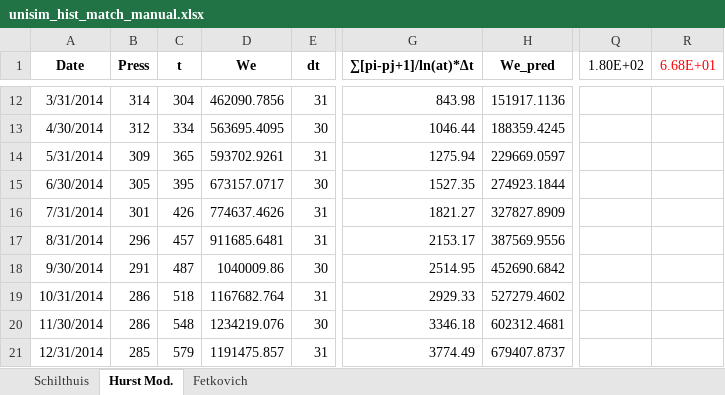
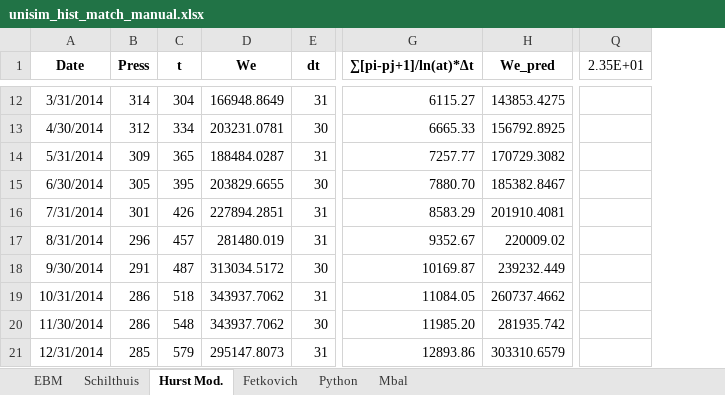
Before and after one commit to marcelogarret/projeto_mestrado, an Excel workbook: unisim_hist_match_manual.xlsx, sheet Hurst Mod., drawn as a sheet; only a part is shown, gaps mark what is left out; values as stored, in another font and other column widths than the file's, no borders; charts and pictures not drawn; removed rows and columns are numbered as before the commit, all else as after; the diff covers the shown part only; the diff names each change by its address in the sheet, - before the commit and + after, or states it on an @@ line.

```diff
--- a/unisim_hist_match_manual.xlsx (sheet Hurst Mod.)
+++ b/unisim_hist_match_manual.xlsx (sheet Hurst Mod.)
+sheet tab: EBM
+sheet tab: Python
+sheet tab: Mbal
-column Q (1.80E+02), empty
-column R (6.68E+01), empty
+column Q (2.35E+01), empty
-D12 (We): 462090.7856
+D12 (We): 166948.8649
-G12 (∑[pi-pj+1]/ln(at)*∆t): 843.98
+G12 (∑[pi-pj+1]/ln(at)*∆t): 6115.27
-H12 (We_pred): 151917.1136
+H12 (We_pred): 143853.4275
-D13 (We): 563695.4095
+D13 (We): 203231.0781
-G13 (∑[pi-pj+1]/ln(at)*∆t): 1046.44
+G13 (∑[pi-pj+1]/ln(at)*∆t): 6665.33
-H13 (We_pred): 188359.4245
+H13 (We_pred): 156792.8925
-D14 (We): 593702.9261
+D14 (We): 188484.0287
-G14 (∑[pi-pj+1]/ln(at)*∆t): 1275.94
+G14 (∑[pi-pj+1]/ln(at)*∆t): 7257.77
-H14 (We_pred): 229669.0597
+H14 (We_pred): 170729.3082
-D15 (We): 673157.0717
+D15 (We): 203829.6655
-G15 (∑[pi-pj+1]/ln(at)*∆t): 1527.35
+G15 (∑[pi-pj+1]/ln(at)*∆t): 7880.70
-H15 (We_pred): 274923.1844
+H15 (We_pred): 185382.8467
-D16 (We): 774637.4626
+D16 (We): 227894.2851
-G16 (∑[pi-pj+1]/ln(at)*∆t): 1821.27
+G16 (∑[pi-pj+1]/ln(at)*∆t): 8583.29
-H16 (We_pred): 327827.8909
+H16 (We_pred): 201910.4081
-D17 (We): 911685.6481
+D17 (We): 281480.019
-G17 (∑[pi-pj+1]/ln(at)*∆t): 2153.17
+G17 (∑[pi-pj+1]/ln(at)*∆t): 9352.67
-H17 (We_pred): 387569.9556
+H17 (We_pred): 220009.02
-D18 (We): 1040009.86
+D18 (We): 313034.5172
-G18 (∑[pi-pj+1]/ln(at)*∆t): 2514.95
+G18 (∑[pi-pj+1]/ln(at)*∆t): 10169.87
-H18 (We_pred): 452690.6842
+H18 (We_pred): 239232.449
-D19 (We): 1167682.764
+D19 (We): 343937.7062
-G19 (∑[pi-pj+1]/ln(at)*∆t): 2929.33
+G19 (∑[pi-pj+1]/ln(at)*∆t): 11084.05
-H19 (We_pred): 527279.4602
+H19 (We_pred): 260737.4662
-D20 (We): 1234219.076
+D20 (We): 343937.7062
-G20 (∑[pi-pj+1]/ln(at)*∆t): 3346.18
+G20 (∑[pi-pj+1]/ln(at)*∆t): 11985.20
-H20 (We_pred): 602312.4681
+H20 (We_pred): 281935.742
-D21 (We): 1191475.857
+D21 (We): 295147.8073
-G21 (∑[pi-pj+1]/ln(at)*∆t): 3774.49
+G21 (∑[pi-pj+1]/ln(at)*∆t): 12893.86
-H21 (We_pred): 679407.8737
+H21 (We_pred): 303310.6579
```
Also changed, not shown: 114 edited cells elsewhere in this sheet, sheet Schilthuis, sheet Fetkovich, formulas that keep their value, charts or pictures, unisim_hist.xlsx, unisim_hist_match.xlsx, 2 other files.
